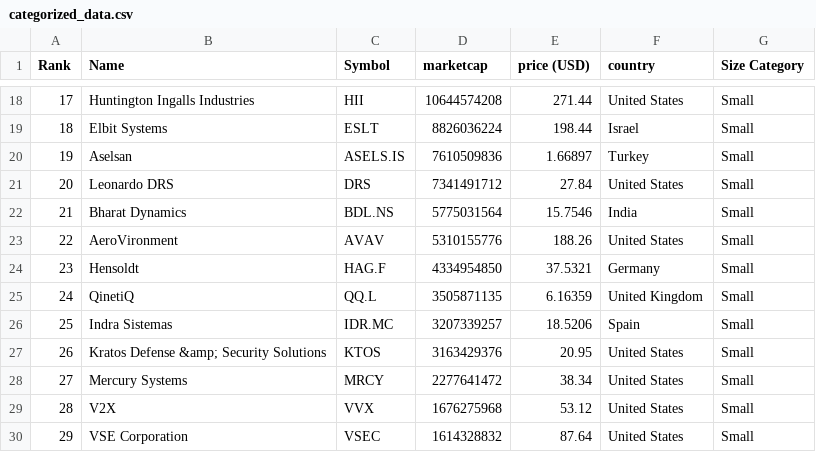
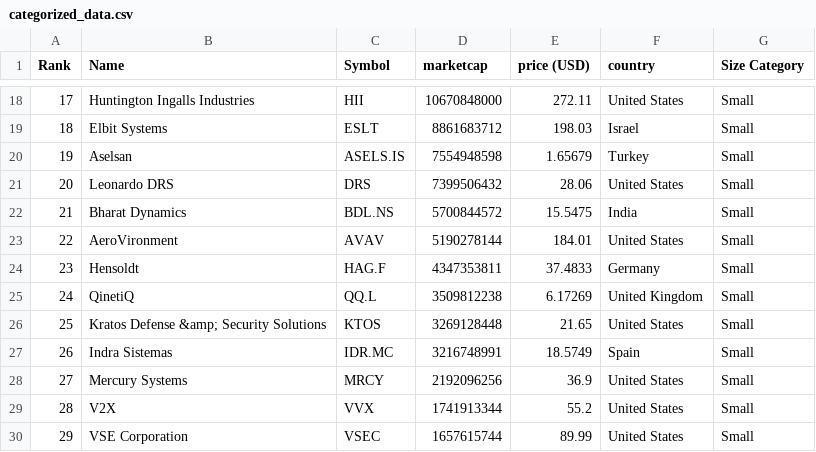
Before and after one commit to artfisica/taller-venezuela-junio-2024, a CSV file: categorized_data.csv, drawn as a sheet; only a part is shown, gaps mark what is left out; the diff covers the shown part only.

```diff
--- a/categorized_data.csv
+++ b/categorized_data.csv
@@ -18,13 +18,13 @@ Rank,Name,Symbol,marketcap,price (USD),country,Size Category
-17,Huntington Ingalls Industries,HII,10644574208,271.44,United States,Small
-18,Elbit Systems,ESLT,8826036224,198.44,Israel,Small
-19,Aselsan,ASELS.IS,7610509836,1.66897,Turkey,Small
-20,Leonardo DRS,DRS,7341491712,27.84,United States,Small
-21,Bharat Dynamics,BDL.NS,5775031564,15.7546,India,Small
-22,AeroVironment,AVAV,5310155776,188.26,United States,Small
-23,Hensoldt,HAG.F,4334954850,37.5321,Germany,Small
-24,QinetiQ,QQ.L,3505871135,6.16359,United Kingdom,Small
-25,Indra Sistemas,IDR.MC,3207339257,18.5206,Spain,Small
-26,Kratos Defense &amp; Security Solutions,KTOS,3163429376,20.95,United States,Small
-27,Mercury Systems,MRCY,2277641472,38.34,United States,Small
-28,V2X,VVX,1676275968,53.12,United States,Small
-29,VSE Corporation,VSEC,1614328832,87.64,United States,Small
+17,Huntington Ingalls Industries,HII,10670848000,272.11,United States,Small
+18,Elbit Systems,ESLT,8861683712,198.03,Israel,Small
+19,Aselsan,ASELS.IS,7554948598,1.65679,Turkey,Small
+20,Leonardo DRS,DRS,7399506432,28.06,United States,Small
+21,Bharat Dynamics,BDL.NS,5700844572,15.5475,India,Small
+22,AeroVironment,AVAV,5190278144,184.01,United States,Small
+23,Hensoldt,HAG.F,4347353811,37.4833,Germany,Small
+24,QinetiQ,QQ.L,3509812238,6.17269,United Kingdom,Small
+25,Kratos Defense &amp; Security Solutions,KTOS,3269128448,21.65,United States,Small
+26,Indra Sistemas,IDR.MC,3216748991,18.5749,Spain,Small
+27,Mercury Systems,MRCY,2192096256,36.9,United States,Small
+28,V2X,VVX,1741913344,55.2,United States,Small
+29,VSE Corporation,VSEC,1657615744,89.99,United States,Small
```
Also changed, not shown: 44 edited cells elsewhere in this file, data.csv.
